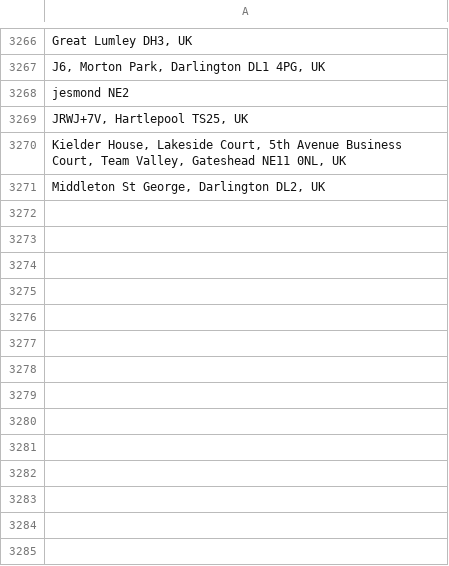
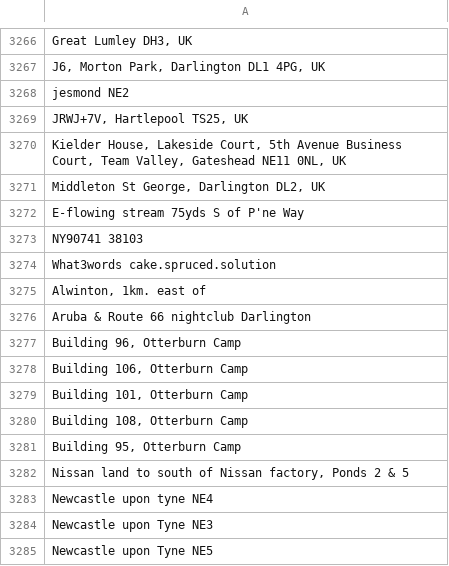
Before and after one commit to ERICNorthEast/ERIC_Data_Proc, a CSV file: inst/extdata/LocationsToIgnore.csv, drawn as a sheet; only a part is shown, gaps mark what is left out; the diff names each change by its address in the sheet, - before the commit and + after, or states it on an @@ line.

```diff
--- a/inst/extdata/LocationsToIgnore.csv
+++ b/inst/extdata/LocationsToIgnore.csv
+row 3272: E-flowing stream 75yds S of P'ne Way
+row 3273: NY90741 38103
+row 3274: What3words cake.spruced.solution
+row 3275: Alwinton, 1km. east of
+row 3276: Aruba & Route 66 nightclub Darlington
+row 3277: Building 96, Otterburn Camp
+row 3278: Building 106, Otterburn Camp
+row 3279: Building 101, Otterburn Camp
+row 3280: Building 108, Otterburn Camp
+row 3281: Building 95, Otterburn Camp
+row 3282: Nissan land to south of Nissan factory, Ponds 2 & 5
+row 3283: Newcastle upon tyne NE4
+row 3284: Newcastle upon Tyne NE3
+row 3285: Newcastle upon Tyne NE5
```
Also changed, not shown: inst/extdata/LocationsToReplace.csv, inst/extdata/RecordersToIgnore.csv.
